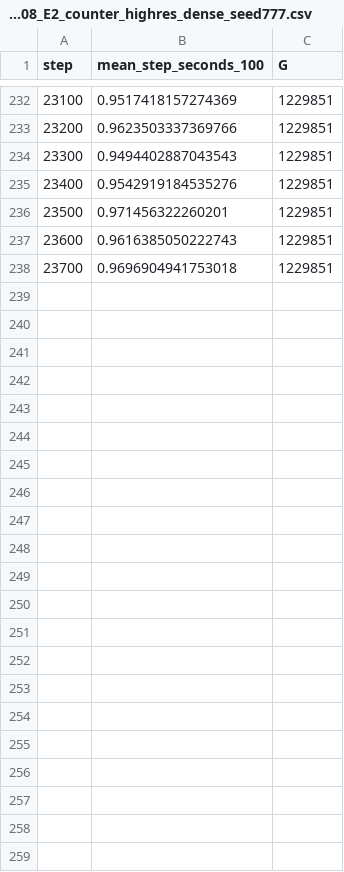
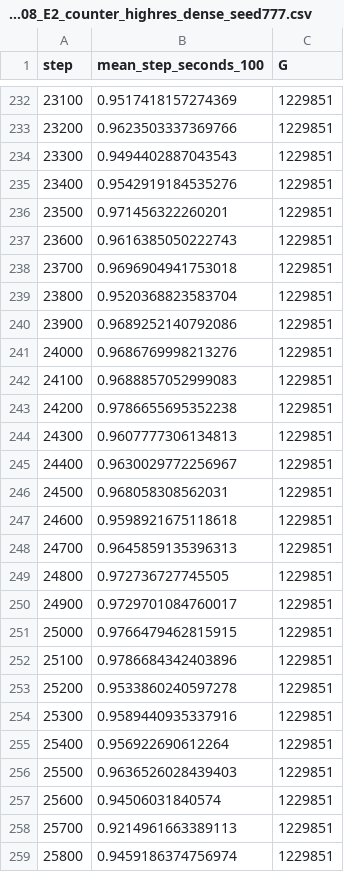
Before and after one commit to usnij/Research_repo, a CSV file: report/cvpr2027/logs/allocres_261108_E2_counter_highres_dense_seed777.csv, drawn as a sheet; only a part is shown, gaps mark what is left out.

```diff
--- a/report/cvpr2027/logs/allocres_261108_E2_counter_highres_dense_seed777.csv
+++ b/report/cvpr2027/logs/allocres_261108_E2_counter_highres_dense_seed777.csv
@@ -238 +238,22 @@ step,mean_step_seconds_100,G
 23700,0.9696904941753018,1229851
+23800,0.9520368823583704,1229851
+23900,0.9689252140792086,1229851
+24000,0.9686769998213276,1229851
+24100,0.9688857052999083,1229851
+24200,0.9786655695352238,1229851
+24300,0.9607777306134813,1229851
+24400,0.9630029772256967,1229851
+24500,0.968058308562031,1229851
+24600,0.9598921675118618,1229851
+24700,0.9645859135396313,1229851
+24800,0.972736727745505,1229851
+24900,0.9729701084760017,1229851
+25000,0.9766479462815915,1229851
+25100,0.9786684342403896,1229851
+25200,0.9533860240597278,1229851
+25300,0.9589440935337916,1229851
+25400,0.956922690612264,1229851
+25500,0.9636526028439403,1229851
+25600,0.94506031840574,1229851
+25700,0.9214961663389113,1229851
+25800,0.9459186374756974,1229851
```
Also changed, not shown: report/cvpr2027/curves.csv, report/cvpr2027/logs/allocres_261108_E2_bonsai_sparse_r16_seed777.csv, 4 other files.
